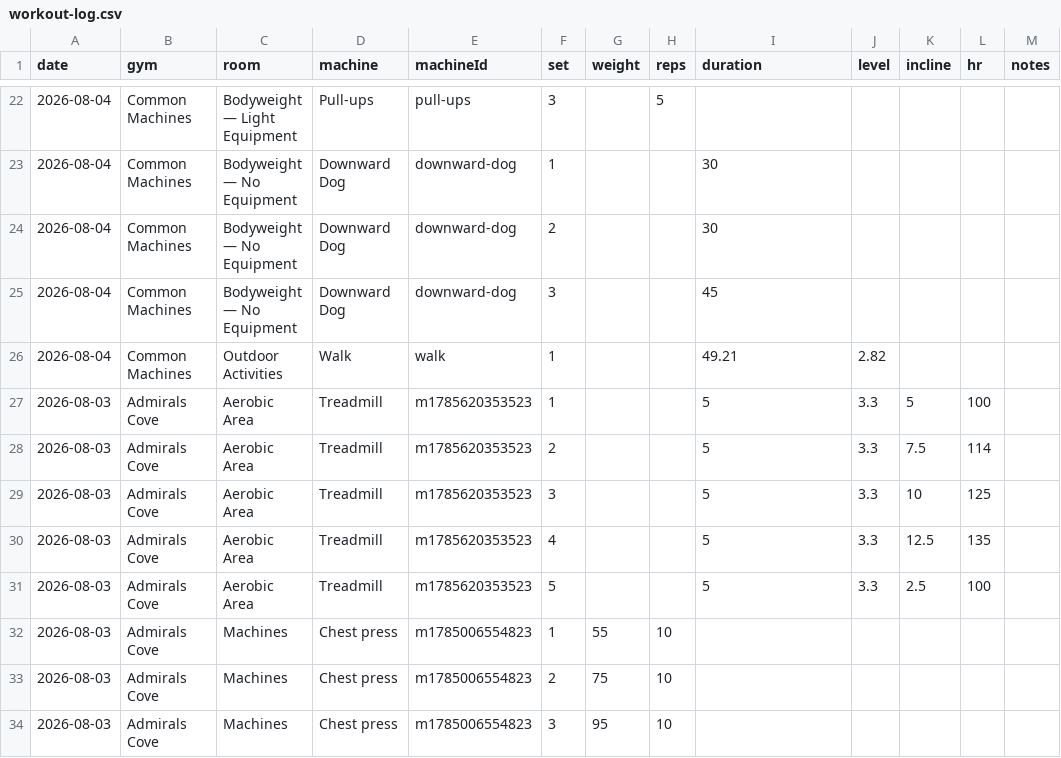
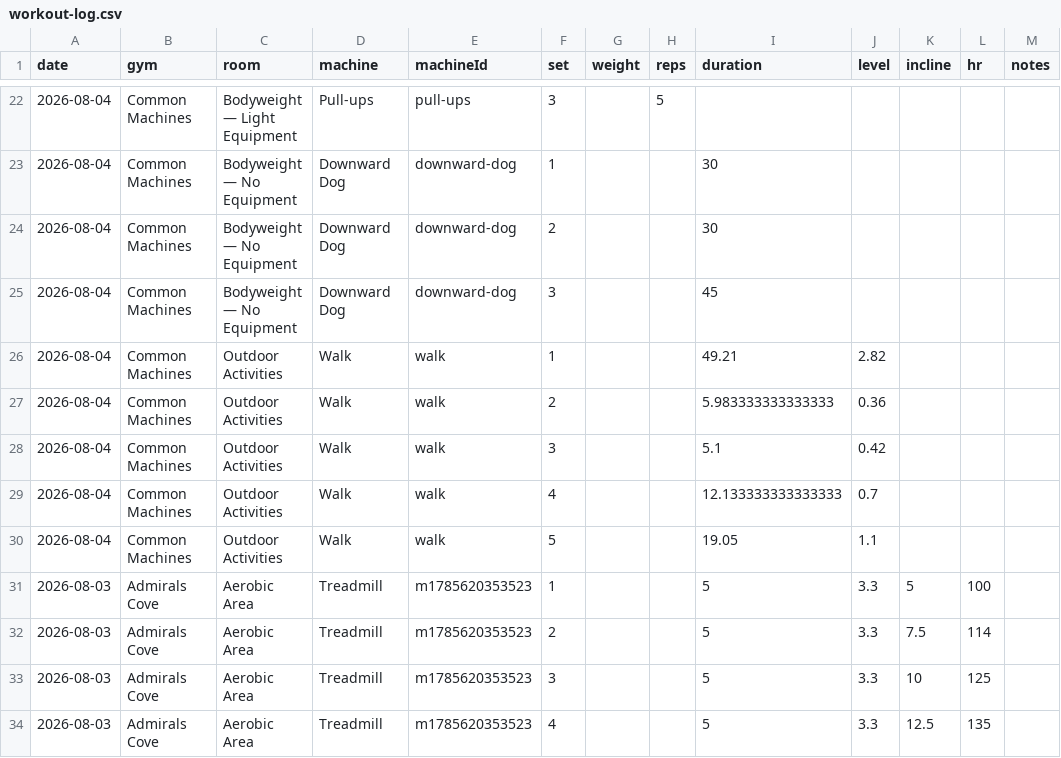
Before and after one commit to jaschro/logtrim, a CSV file: workout-log.csv, drawn as a sheet; only a part is shown, gaps mark what is left out; the shorter side is filled out with more unchanged rows.

Commit message:
Update workout log CSV

```diff
--- a/workout-log.csv
+++ b/workout-log.csv
@@ -26,2 +26,6 @@ date,gym,room,machine,machineId,set,weight,reps,duration,level,incline,hr,notes
 2026-08-04,Common Machines,Outdoor Activities,Walk,walk,1,,,49.21,2.82,,,
+2026-08-04,Common Machines,Outdoor Activities,Walk,walk,2,,,5.983333333333333,0.36,,,
+2026-08-04,Common Machines,Outdoor Activities,Walk,walk,3,,,5.1,0.42,,,
+2026-08-04,Common Machines,Outdoor Activities,Walk,walk,4,,,12.133333333333333,0.7,,,
+2026-08-04,Common Machines,Outdoor Activities,Walk,walk,5,,,19.05,1.1,,,
 2026-08-03,Admirals Cove,Aerobic Area,Treadmill,m1785620353523,1,,,5,3.3,5,100,
```
